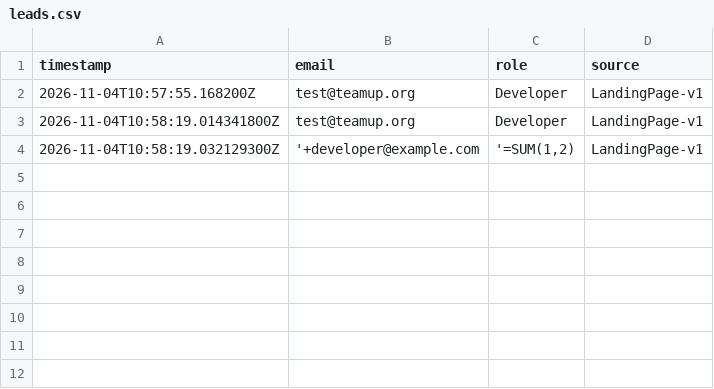
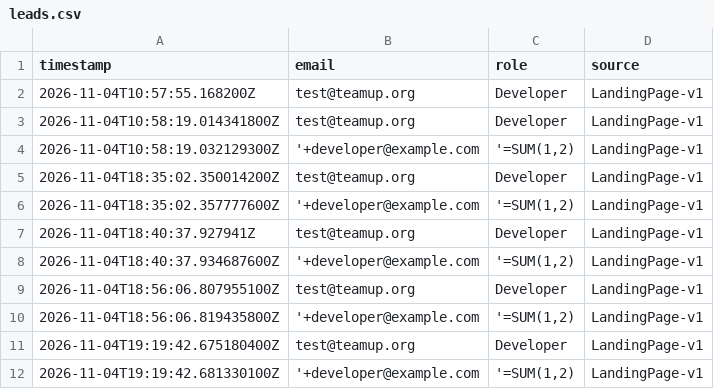
Before and after one commit to Md-Shakib-Akando/TeamUP, a CSV file: data/leads.csv, drawn as a sheet.

```diff
--- a/data/leads.csv
+++ b/data/leads.csv
@@ -4 +4,9 @@ timestamp,email,role,source
 2026-11-04T10:58:19.032129300Z,'+developer@example.com,"'=SUM(1,2)",LandingPage-v1
+2026-11-04T18:35:02.350014200Z,test@teamup.org,Developer,LandingPage-v1
+2026-11-04T18:35:02.357777600Z,'+developer@example.com,"'=SUM(1,2)",LandingPage-v1
+2026-11-04T18:40:37.927941Z,test@teamup.org,Developer,LandingPage-v1
+2026-11-04T18:40:37.934687600Z,'+developer@example.com,"'=SUM(1,2)",LandingPage-v1
+2026-11-04T18:56:06.807955100Z,test@teamup.org,Developer,LandingPage-v1
+2026-11-04T18:56:06.819435800Z,'+developer@example.com,"'=SUM(1,2)",LandingPage-v1
+2026-11-04T19:19:42.675180400Z,test@teamup.org,Developer,LandingPage-v1
+2026-11-04T19:19:42.681330100Z,'+developer@example.com,"'=SUM(1,2)",LandingPage-v1
```
Also changed, not shown: 43 other files.
